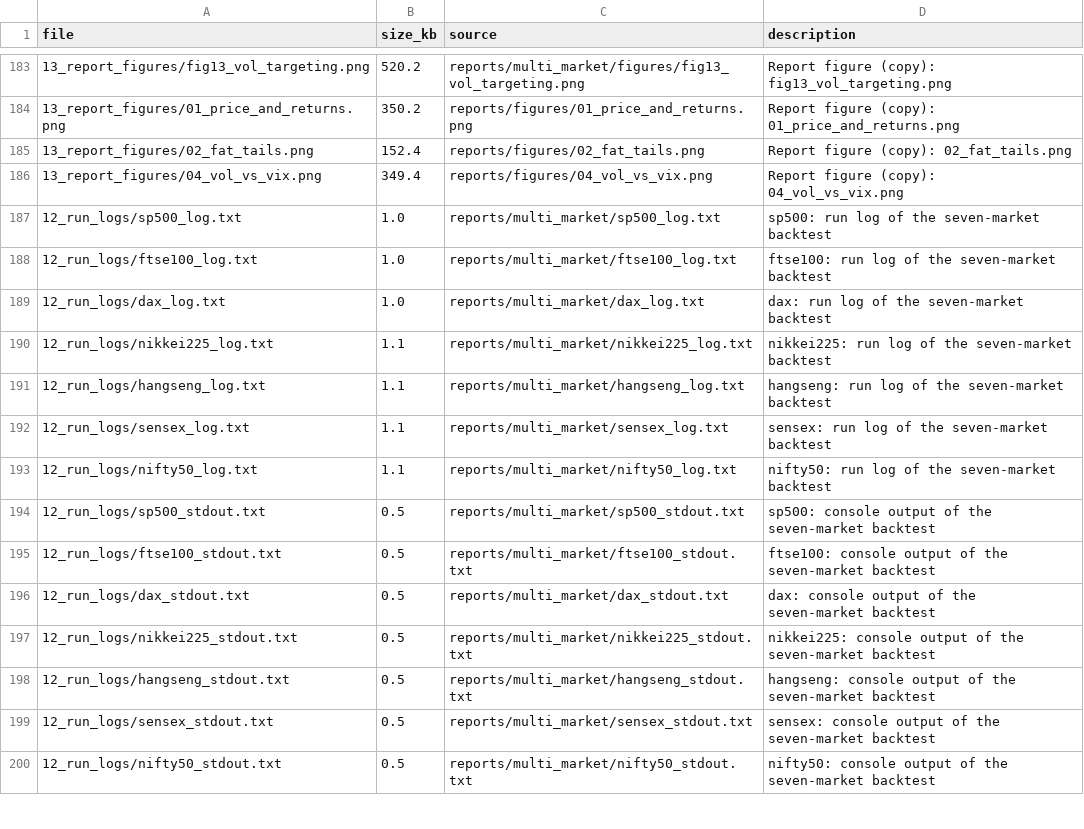
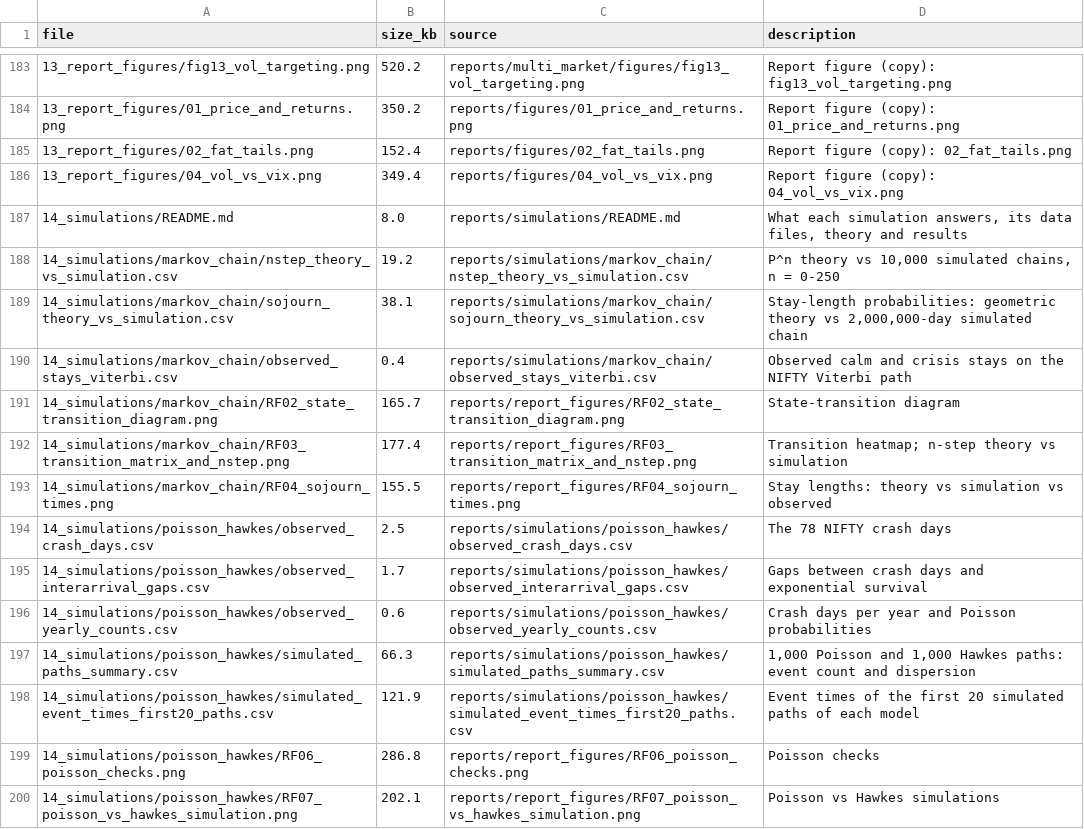
Before and after one commit to nishanthreddyr24-netizen/nifty50-volatility-var, a CSV file: final_results/MANIFEST.csv, drawn as a sheet; only a part is shown, gaps mark what is left out; the shorter side is filled out with more unchanged rows; the diff covers the shown part only; the diff names each change by its address in the sheet, - before the commit and + after, or states it on an @@ line.

Commit message:
Add simulations folder, simulators module and detailed README
- final_results/14_simulations/: Markov chain, Poisson vs Hawkes, return paths and
  parameter recovery, each with simulated data, figures and theory comparison
- src/simulators.py: all simulators and theory formulas in one module
- README.md rewritten: repository map, every code file explained, where to find
  each result, reproduction steps

```diff
--- a/final_results/MANIFEST.csv
+++ b/final_results/MANIFEST.csv
+row 187: 14_simulations/README.md | 8.0 | reports/simulations/README.md | What each simulation answers, its data files, theory and results
+row 188: 14_simulations/markov_chain/nstep_theory_vs_simulation.csv | 19.2 | reports/simulations/markov_chain/nstep_theory_vs_simulation.csv | P^n theory vs 10,000 simulated chains, n = 0-250
+row 189: 14_simulations/markov_chain/sojourn_theory_vs_simulation.csv | 38.1 | reports/simulations/markov_chain/sojourn_theory_vs_simulation.csv | Stay-length probabilities: geometric theory vs 2,000,000-day simulated chain
+row 190: 14_simulations/markov_chain/observed_stays_viterbi.csv | 0.4 | reports/simulations/markov_chain/observed_stays_viterbi.csv | Observed calm and crisis stays on the NIFTY Viterbi path
+row 191: 14_simulations/markov_chain/RF02_state_transition_diagram.png | 165.7 | reports/report_figures/RF02_state_transition_diagram.png | State-transition diagram
+row 192: 14_simulations/markov_chain/RF03_transition_matrix_and_nstep.png | 177.4 | reports/report_figures/RF03_transition_matrix_and_nstep.png | Transition heatmap; n-step theory vs simulation
+row 193: 14_simulations/markov_chain/RF04_sojourn_times.png | 155.5 | reports/report_figures/RF04_sojourn_times.png | Stay lengths: theory vs simulation vs observed
+row 194: 14_simulations/poisson_hawkes/observed_crash_days.csv | 2.5 | reports/simulations/poisson_hawkes/observed_crash_days.csv | The 78 NIFTY crash days
+row 195: 14_simulations/poisson_hawkes/observed_interarrival_gaps.csv | 1.7 | reports/simulations/poisson_hawkes/observed_interarrival_gaps.csv | Gaps between crash days and exponential survival
+row 196: 14_simulations/poisson_hawkes/observed_yearly_counts.csv | 0.6 | reports/simulations/poisson_hawkes/observed_yearly_counts.csv | Crash days per year and Poisson probabilities
+row 197: 14_simulations/poisson_hawkes/simulated_paths_summary.csv | 66.3 | reports/simulations/poisson_hawkes/simulated_paths_summary.csv | 1,000 Poisson and 1,000 Hawkes paths: event count and dispersion
+row 198: 14_simulations/poisson_hawkes/simulated_event_times_first20_paths.csv | 121.9 | reports/simulations/poisson_hawkes/simulated_event_times_first20_paths.csv | Event times of the first 20 simulated paths of each model
+row 199: 14_simulations/poisson_hawkes/RF06_poisson_checks.png | 286.8 | reports/report_figures/RF06_poisson_checks.png | Poisson checks
+row 200: 14_simulations/poisson_hawkes/RF07_poisson_vs_hawkes_simulation.png | 202.1 | reports/report_figures/RF07_poisson_vs_hawkes_simulation.png | Poisson vs Hawkes simulations
```
Also changed, not shown: 13 added rows elsewhere in this file, 54 other files.
